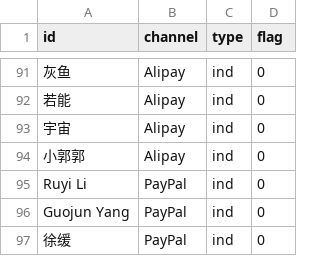
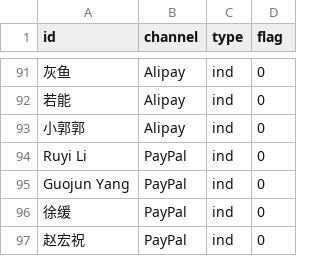
Before and after one commit to realfish/typedraw, a CSV file: public/csv/donors.csv, drawn as a sheet; only a part is shown, gaps mark what is left out; the shorter side is filled out with more unchanged rows; the diff names each change by its address in the sheet, - before the commit and + after, or states it on an @@ line.

Commit message:
Remove a duplicated donor

```diff
--- a/public/csv/donors.csv
+++ b/public/csv/donors.csv
-row 93: 宇宙 | Alipay | ind | 0
```
